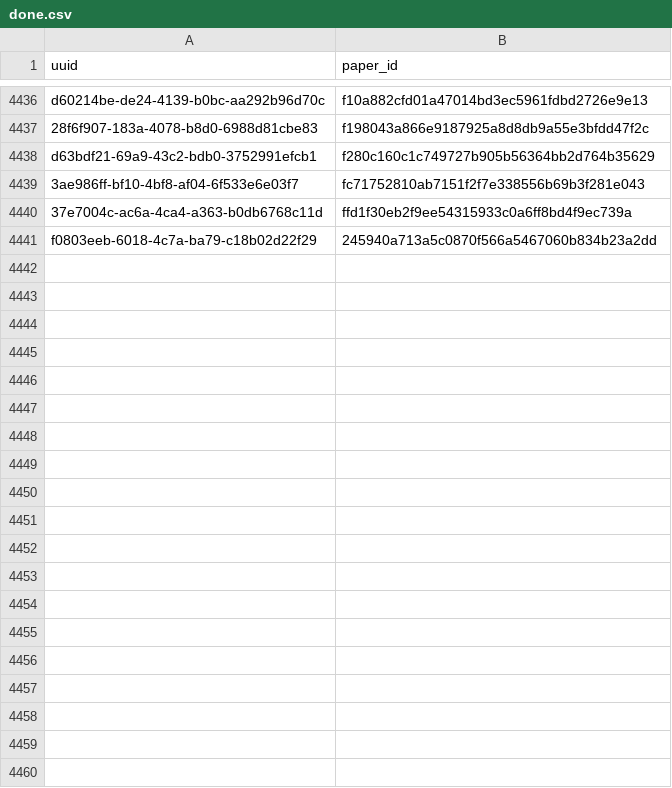
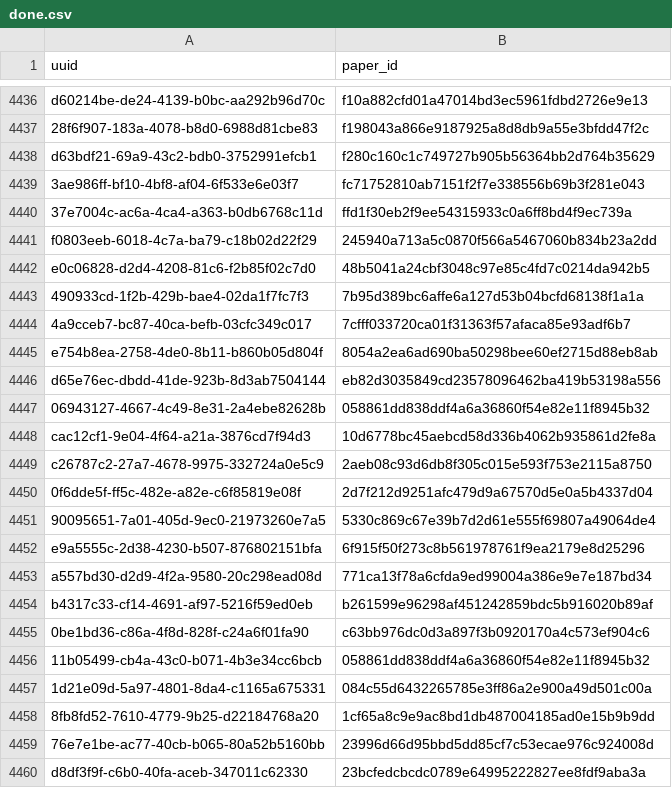
Before and after one commit to dev-SR/research-paper-downloader-pdf, a CSV file: data/info/done.csv, drawn as a sheet; only a part is shown, gaps mark what is left out; the diff covers the shown part only; the diff names each change by its address in the sheet, - before the commit and + after, or states it on an @@ line.

```diff
--- a/data/info/done.csv
+++ b/data/info/done.csv
+row 4442: e0c06828-d2d4-4208-81c6-f2b85f02c7d0 | 48b5041a24cbf3048c97e85c4fd7c0214da942b5
+row 4443: 490933cd-1f2b-429b-bae4-02da1f7fc7f3 | 7b95d389bc6affe6a127d53b04bcfd68138f1a1a
+row 4444: 4a9cceb7-bc87-40ca-befb-03cfc349c017 | 7cfff033720ca01f31363f57afaca85e93adf6b7
+row 4445: e754b8ea-2758-4de0-8b11-b860b05d804f | 8054a2ea6ad690ba50298bee60ef2715d88eb8ab
+row 4446: d65e76ec-dbdd-41de-923b-8d3ab7504144 | eb82d3035849cd23578096462ba419b53198a556
+row 4447: 06943127-4667-4c49-8e31-2a4ebe82628b | 058861dd838ddf4a6a36860f54e82e11f8945b32
+row 4448: cac12cf1-9e04-4f64-a21a-3876cd7f94d3 | 10d6778bc45aebcd58d336b4062b935861d2fe8a
+row 4449: c26787c2-27a7-4678-9975-332724a0e5c9 | 2aeb08c93d6db8f305c015e593f753e2115a8750
+row 4450: 0f6dde5f-ff5c-482e-a82e-c6f85819e08f | 2d7f212d9251afc479d9a67570d5e0a5b4337d04
+row 4451: 90095651-7a01-405d-9ec0-21973260e7a5 | 5330c869c67e39b7d2d61e555f69807a49064de4
+row 4452: e9a5555c-2d38-4230-b507-876802151bfa | 6f915f50f273c8b561978761f9ea2179e8d25296
+row 4453: a557bd30-d2d9-4f2a-9580-20c298ead08d | 771ca13f78a6cfda9ed99004a386e9e7e187bd34
+row 4454: b4317c33-cf14-4691-af97-5216f59ed0eb | b261599e96298af451242859bdc5b916020b89af
+row 4455: 0be1bd36-c86a-4f8d-828f-c24a6f01fa90 | c63bb976dc0d3a897f3b0920170a4c573ef904c6
+row 4456: 11b05499-cb4a-43c0-b071-4b3e34cc6bcb | 058861dd838ddf4a6a36860f54e82e11f8945b32
+row 4457: 1d21e09d-5a97-4801-8da4-c1165a675331 | 084c55d6432265785e3ff86a2e900a49d501c00a
+row 4458: 8fb8fd52-7610-4779-9b25-d22184768a20 | 1cf65a8c9e9ac8bd1db487004185ad0e15b9b9dd
+row 4459: 76e7e1be-ac77-40cb-b065-80a52b5160bb | 23996d66d95bbd5dd85cf7c53ecae976c924008d
+row 4460: d8df3f9f-c6b0-40fa-aceb-347011c62330 | 23bcfedcbcdc0789e64995222827ee8fdf9aba3a
```
Also changed, not shown: 25 added rows elsewhere in this file, data/info/not_found.csv, data/info/processed.csv.
